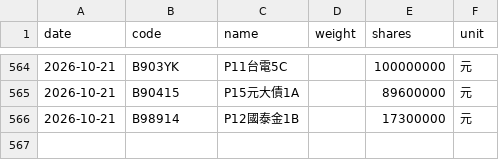
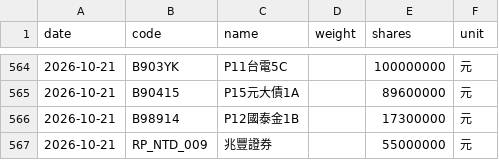
Before and after one commit to Hdinrd/Active-ETF, a CSV file: data/holdings/00412A.csv, drawn as a sheet; only a part is shown, gaps mark what is left out.

```diff
--- a/data/holdings/00412A.csv
+++ b/data/holdings/00412A.csv
@@ -566 +566,2 @@
 2026-10-21,B98914,P12國泰金1B,,17300000,元
+2026-10-21,RP_NTD_009,兆豐證券,,55000000,元
```
Also changed, not shown: data/etf_list.csv, 3 other files.
